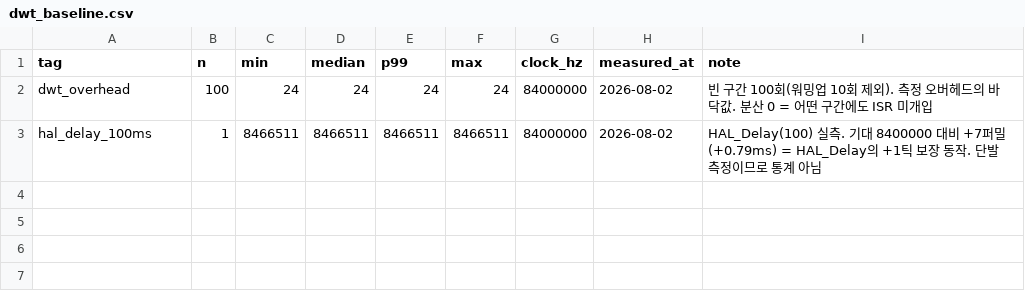
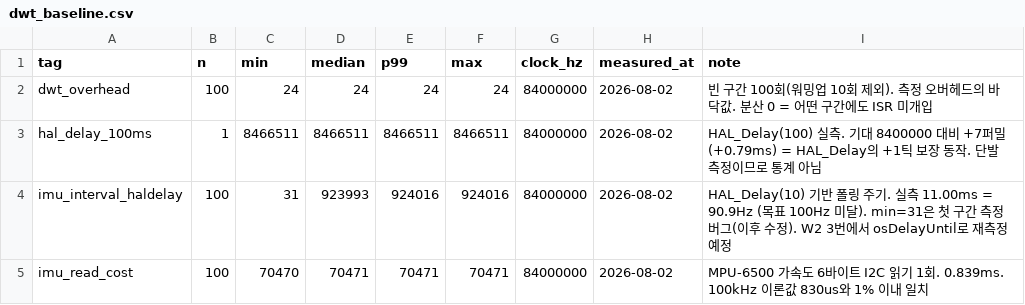
Before and after one commit to lanymo/ondevice-ai, a CSV file: stm32-edge/measurements/dwt_baseline.csv, drawn as a sheet.

```diff
--- a/stm32-edge/measurements/dwt_baseline.csv
+++ b/stm32-edge/measurements/dwt_baseline.csv
@@ -3 +3,3 @@ dwt_overhead,100,24,24,24,24,84000000,2026-08-02,빈 구간 100회(워밍업 10
 hal_delay_100ms,1,8466511,8466511,8466511,8466511,84000000,2026-08-02,HAL_Delay(100) 실측. 기대 8400000 대비 +7퍼밀(+0.79ms) = HAL_Delay의 +1틱 보장 동작. 단발 측정이므로 통계 아님
+imu_interval_haldelay,100,31,923993,924016,924016,84000000,2026-08-02,HAL_Delay(10) 기반 폴링 주기. 실측 11.00ms = 90.9Hz (목표 100Hz 미달). min=31은 첫 구간 측정 버그(이후 수정). W2 3번에서 osDelayUntil로 재측정 예정
+imu_read_cost,100,70470,70471,70471,70471,84000000,2026-08-02,MPU-6500 가속도 6바이트 I2C 읽기 1회. 0.839ms. 100kHz 이론값 830us와 1% 이내 일치
```
Also changed, not shown: 16 other files.
